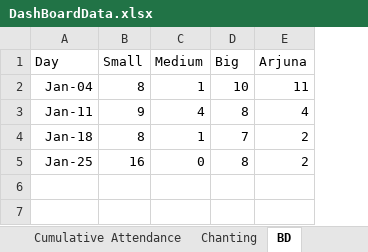
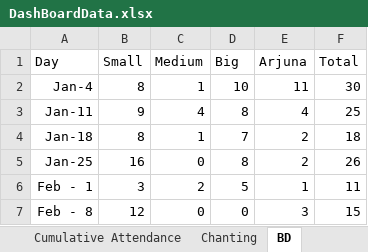
Before and after one commit to HaveFunWithMaths/PreachingDashboard, an Excel workbook: public/DashBoardData.xlsx, sheet BD, drawn as a sheet; values as stored, in another font and other column widths than the file's, no borders; charts and pictures not drawn; the diff names each change by its address in the sheet, - before the commit and + after, or states it on an @@ line.

```diff
--- a/public/DashBoardData.xlsx (sheet BD)
+++ b/public/DashBoardData.xlsx (sheet BD)
+column F (Total), rows 2-5: 30 | 25 | 18 | 26
-A2 (Day): Jan-04
+A2 (Day): Jan-4
+row 6: Feb - 1 | 3 | 2 | 5 | 1 | 11
+row 7: Feb - 8 | 12 | 0 | 0 | 3 | 15
```
Also changed, not shown: sheet BD Leaderboard, sheet Summary, sheet WorkSheets, sheet Cumulative Attendance, sheet Chanting, formulas that keep their value, charts or pictures, 6 other files.
